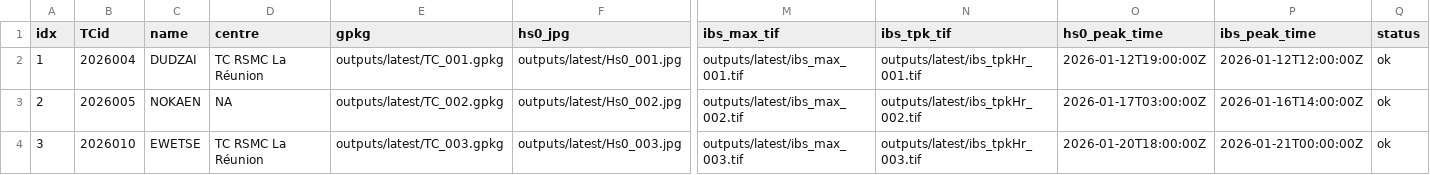
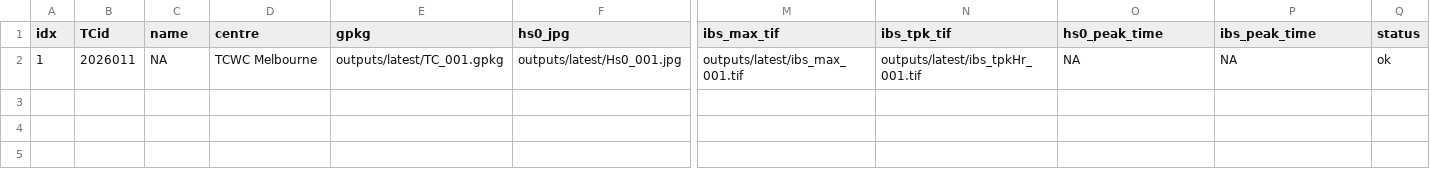
Before and after one commit to JulianOG/cyclone_ocean_waves, a CSV file: outputs/latest/index.csv, drawn as a sheet; only a part is shown, gaps mark what is left out; rows hold the shown columns only; the diff names each change by its address in the sheet, - before the commit and + after, or states it on an @@ line.

```diff
--- a/outputs/latest/index.csv
+++ b/outputs/latest/index.csv
-B2 (TCid): 2026004
+B2 (TCid): 2026011
-C2 (name): DUDZAI
+C2 (name): NA
-D2 (centre): TC RSMC La Réunion
+D2 (centre): TCWC Melbourne
-O2 (hs0_peak_time): 2026-01-12T19:00:00Z
+O2 (hs0_peak_time): NA
-P2 (ibs_peak_time): 2026-01-12T12:00:00Z
+P2 (ibs_peak_time): NA
-row 3: 2 | 2026005 | NOKAEN | NA | outputs/latest/TC_002.gpkg | outputs/latest/Hs0_002.jpg | outputs/latest/ibs_max_002.tif | outputs/latest/ibs_tpkHr_002.tif | 2026-01-17T03:00:00Z | 2026-01-16T14:00:00Z | ok
-row 4: 3 | 2026010 | EWETSE | TC RSMC La Réunion | outputs/latest/TC_003.gpkg | outputs/latest/Hs0_003.jpg | outputs/latest/ibs_max_003.tif | outputs/latest/ibs_tpkHr_003.tif | 2026-01-20T18:00:00Z | 2026-01-21T00:00:00Z | ok
```
Also changed, not shown: 16 other files.
